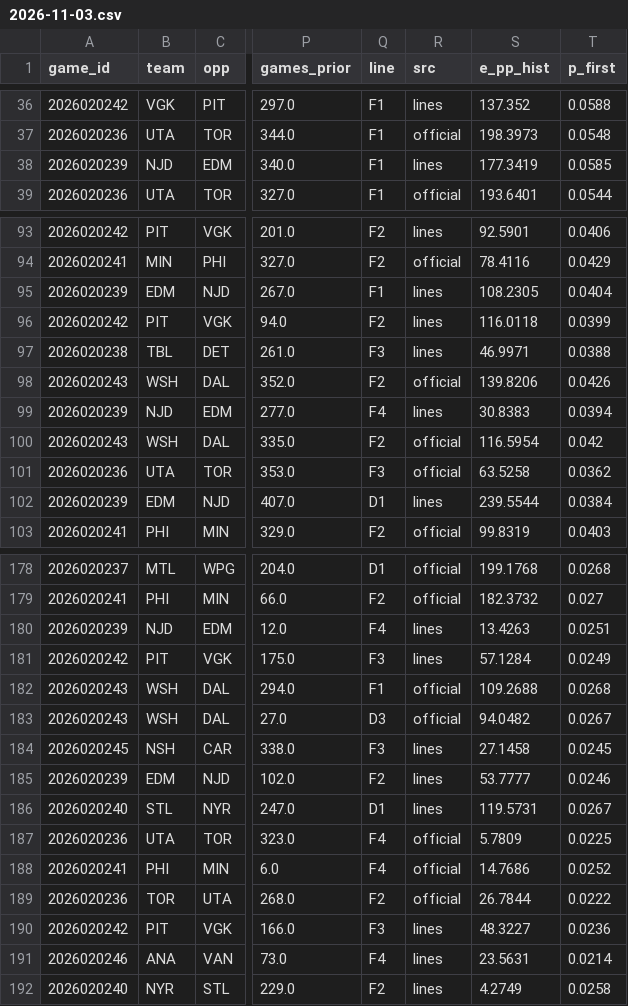
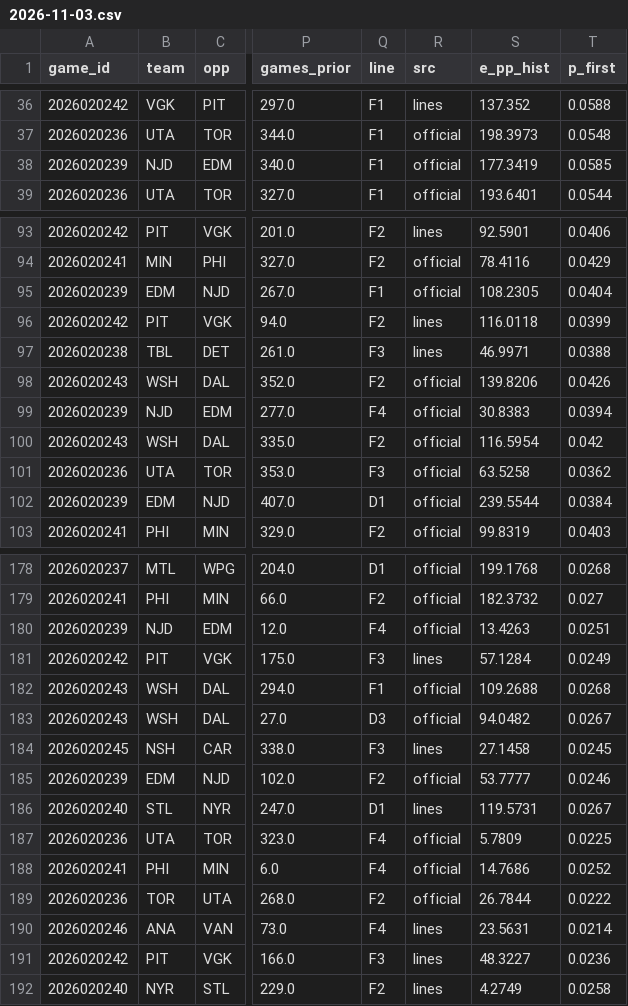
Before and after one commit to TheCanadIndian/nfl-sim-sheet, a CSV file: engine/hockey/projections/2026-11-03.csv, drawn as a sheet; only a part is shown, gaps mark what is left out; the diff covers the shown part only; the diff names each change by its address in the sheet, - before the commit and + after, or states it on an @@ line.

```diff
--- a/engine/hockey/projections/2026-11-03.csv
+++ b/engine/hockey/projections/2026-11-03.csv
-R38 (src): lines
+R38 (src): official
-R95 (src): lines
+R95 (src): official
-R99 (src): lines
+R99 (src): official
-R102 (src): lines
+R102 (src): official
-R180 (src): lines
+R180 (src): official
-R185 (src): lines
+R185 (src): official
@@ row 191 moved to row 190: 2026020246 @@
```
Also changed, not shown: 2 moved rows and 30 edited cells elsewhere in this file, 12 other files.
